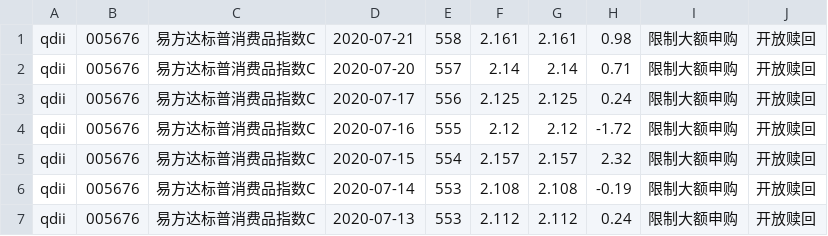
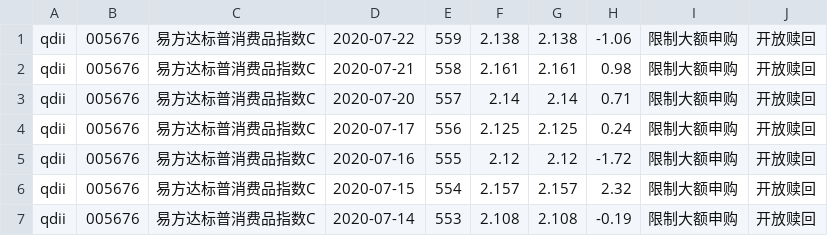
Before and after one commit to imgaara/invest, a CSV file: fund/navs/005676.csv, drawn as a sheet; only a part is shown; the shorter side is filled out with more unchanged rows; the diff names each change by its address in the sheet, - before the commit and + after, or states it on an @@ line.

```diff
--- a/fund/navs/005676.csv
+++ b/fund/navs/005676.csv
+row 1: qdii | 005676 | 易方达标普消费品指数C | 2020-07-22 | 559 | 2.138 | 2.138 | -1.06 | 限制大额申购 | 开放赎回
```
Also changed, not shown: fund/navs/007230.csv, fund/navs/118002.csv, 50 other files.
